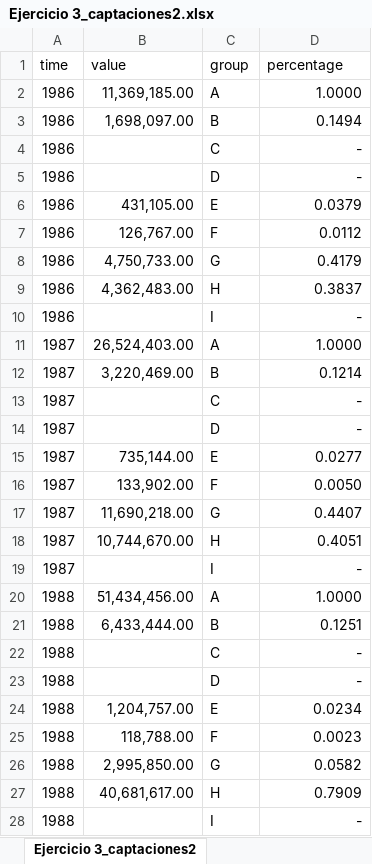
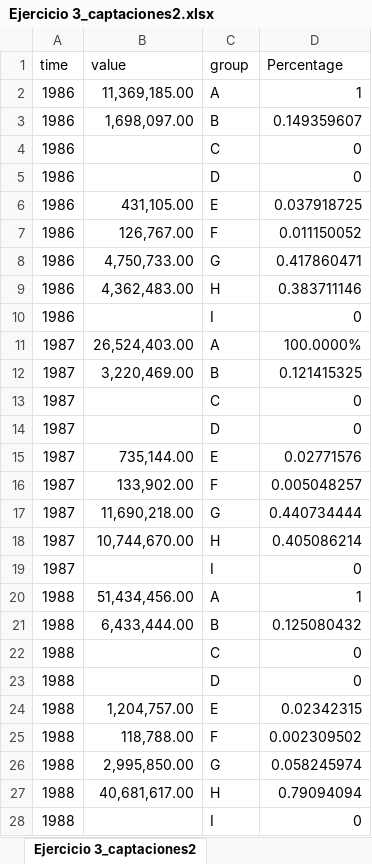
Before and after one commit to LeoEnriquez/TareasMacro2, an Excel workbook: Tarea 4/Datos/Ejercicio 3_captaciones2.xlsx, sheet Ejercicio 3_captaciones2, drawn as a sheet; only a part is shown; values as stored, in another font and other column widths than the file's, no borders; the diff covers the shown part only; the diff names each change by its address in the sheet, - before the commit and + after, or states it on an @@ line.

Commit message:
Tarea 4

```diff
--- a/Tarea 4/Datos/Ejercicio 3_captaciones2.xlsx (sheet Ejercicio 3_captaciones2)
+++ b/Tarea 4/Datos/Ejercicio 3_captaciones2.xlsx (sheet Ejercicio 3_captaciones2)
-D1: percentage
+D1: Percentage
-D2 (Percentage): 1.0000
+D2 (Percentage): 1
-D3 (Percentage): 0.1494
+D3 (Percentage): 0.149359607
-D4:D5 (Percentage): -
+D4:D5 (Percentage): 0
-D6 (Percentage): 0.0379
+D6 (Percentage): 0.037918725
-D7 (Percentage): 0.0112
+D7 (Percentage): 0.011150052
-D8 (Percentage): 0.4179
+D8 (Percentage): 0.417860471
-D9 (Percentage): 0.3837
+D9 (Percentage): 0.383711146
-D10 (Percentage): -
+D10 (Percentage): 0
-D11 (Percentage): 1.0000
+D11 (Percentage): 100.0000%
-D12 (Percentage): 0.1214
+D12 (Percentage): 0.121415325
-D13:D14 (Percentage): -
+D13:D14 (Percentage): 0
-D15 (Percentage): 0.0277
+D15 (Percentage): 0.02771576
-D16 (Percentage): 0.0050
+D16 (Percentage): 0.005048257
-D17 (Percentage): 0.4407
+D17 (Percentage): 0.440734444
-D18 (Percentage): 0.4051
+D18 (Percentage): 0.405086214
-D19 (Percentage): -
+D19 (Percentage): 0
-D20 (Percentage): 1.0000
+D20 (Percentage): 1
-D21 (Percentage): 0.1251
+D21 (Percentage): 0.125080432
-D22:D23 (Percentage): -
+D22:D23 (Percentage): 0
-D24 (Percentage): 0.0234
+D24 (Percentage): 0.02342315
-D25 (Percentage): 0.0023
+D25 (Percentage): 0.002309502
-D26 (Percentage): 0.0582
+D26 (Percentage): 0.058245974
-D27 (Percentage): 0.7909
+D27 (Percentage): 0.79094094
-D28 (Percentage): -
+D28 (Percentage): 0
```
Also changed, not shown: 288 edited cells elsewhere in this sheet, 1 other file.
